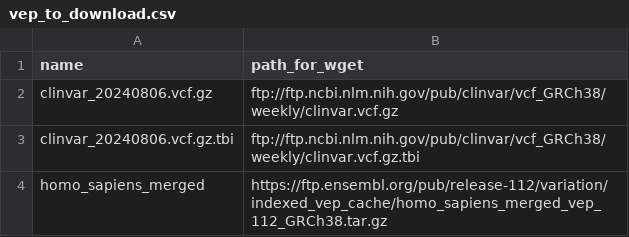
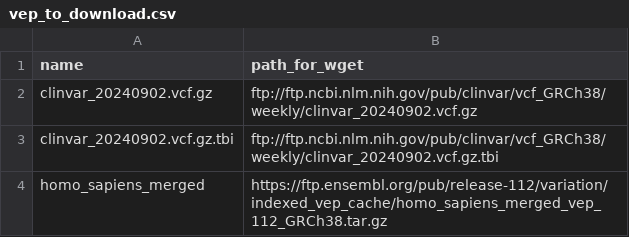
Before and after one commit to genomic-medicine-sweden/tomte, a CSV file: test_data/vep_to_download.csv, drawn as a sheet.

Commit message:
update clinvar version

```diff
--- a/test_data/vep_to_download.csv
+++ b/test_data/vep_to_download.csv
@@ -1,4 +1,4 @@
 name,path_for_wget
-clinvar_20240806.vcf.gz,ftp://ftp.ncbi.nlm.nih.gov/pub/clinvar/vcf_GRCh38/weekly/clinvar.vcf.gz
-clinvar_20240806.vcf.gz.tbi,ftp://ftp.ncbi.nlm.nih.gov/pub/clinvar/vcf_GRCh38/weekly/clinvar.vcf.gz.tbi
+clinvar_20240902.vcf.gz,ftp://ftp.ncbi.nlm.nih.gov/pub/clinvar/vcf_GRCh38/weekly/clinvar_20240902.vcf.gz
+clinvar_20240902.vcf.gz.tbi,ftp://ftp.ncbi.nlm.nih.gov/pub/clinvar/vcf_GRCh38/weekly/clinvar_20240902.vcf.gz.tbi
 homo_sapiens_merged,https://ftp.ensembl.org/pub/release-112/variation/indexed_vep_cache/homo_sapiens_merged_vep_112_GRCh38.tar.gz
```
Also changed, not shown: test_data/vep_to_download_37.csv.
